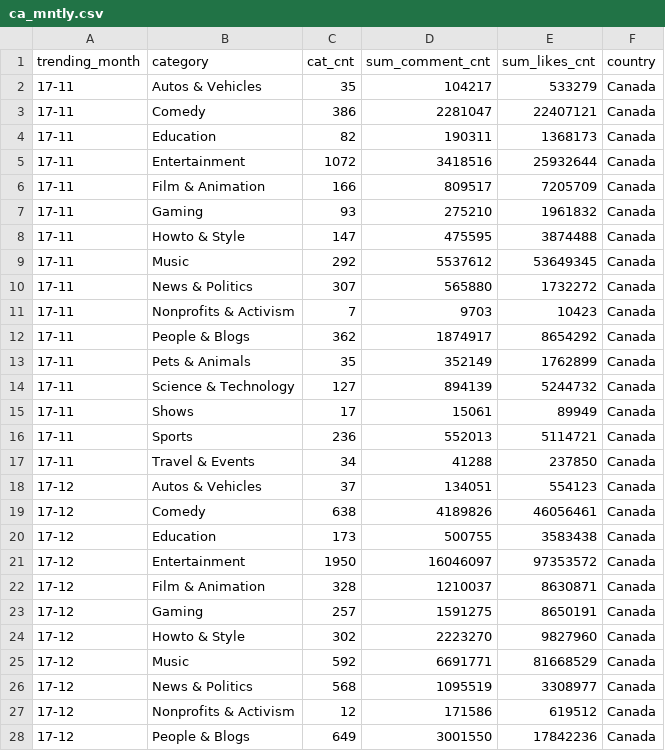
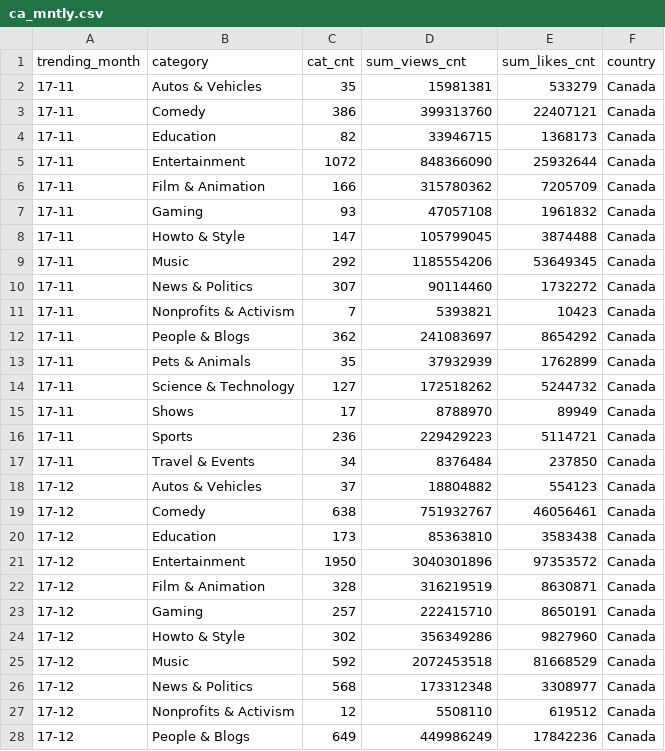
Before and after one commit to jingjuewang/Trending-YouTube-Data-Viz, a CSV file: ca_mntly.csv, drawn as a sheet; only a part is shown; the diff covers the shown part only.

```diff
--- a/ca_mntly.csv
+++ b/ca_mntly.csv
@@ -1,28 +1,28 @@
-trending_month,category,cat_cnt,sum_comment_cnt,sum_likes_cnt,country
-17-11,Autos & Vehicles,35,104217,533279,Canada
-17-11,Comedy,386,2281047,22407121,Canada
-17-11,Education,82,190311,1368173,Canada
-17-11,Entertainment,1072,3418516,25932644,Canada
-17-11,Film & Animation,166,809517,7205709,Canada
-17-11,Gaming,93,275210,1961832,Canada
-17-11,Howto & Style,147,475595,3874488,Canada
-17-11,Music,292,5537612,53649345,Canada
-17-11,News & Politics,307,565880,1732272,Canada
-17-11,Nonprofits & Activism,7,9703,10423,Canada
-17-11,People & Blogs,362,1874917,8654292,Canada
-17-11,Pets & Animals,35,352149,1762899,Canada
-17-11,Science & Technology,127,894139,5244732,Canada
-17-11,Shows,17,15061,89949,Canada
-17-11,Sports,236,552013,5114721,Canada
-17-11,Travel & Events,34,41288,237850,Canada
-17-12,Autos & Vehicles,37,134051,554123,Canada
-17-12,Comedy,638,4189826,46056461,Canada
-17-12,Education,173,500755,3583438,Canada
-17-12,Entertainment,1950,16046097,97353572,Canada
-17-12,Film & Animation,328,1210037,8630871,Canada
-17-12,Gaming,257,1591275,8650191,Canada
-17-12,Howto & Style,302,2223270,9827960,Canada
-17-12,Music,592,6691771,81668529,Canada
-17-12,News & Politics,568,1095519,3308977,Canada
-17-12,Nonprofits & Activism,12,171586,619512,Canada
-17-12,People & Blogs,649,3001550,17842236,Canada
+trending_month,category,cat_cnt,sum_views_cnt,sum_likes_cnt,country
+17-11,Autos & Vehicles,35,15981381,533279,Canada
+17-11,Comedy,386,399313760,22407121,Canada
+17-11,Education,82,33946715,1368173,Canada
+17-11,Entertainment,1072,848366090,25932644,Canada
+17-11,Film & Animation,166,315780362,7205709,Canada
+17-11,Gaming,93,47057108,1961832,Canada
+17-11,Howto & Style,147,105799045,3874488,Canada
+17-11,Music,292,1185554206,53649345,Canada
+17-11,News & Politics,307,90114460,1732272,Canada
+17-11,Nonprofits & Activism,7,5393821,10423,Canada
+17-11,People & Blogs,362,241083697,8654292,Canada
+17-11,Pets & Animals,35,37932939,1762899,Canada
+17-11,Science & Technology,127,172518262,5244732,Canada
+17-11,Shows,17,8788970,89949,Canada
+17-11,Sports,236,229429223,5114721,Canada
+17-11,Travel & Events,34,8376484,237850,Canada
+17-12,Autos & Vehicles,37,18804882,554123,Canada
+17-12,Comedy,638,751932767,46056461,Canada
+17-12,Education,173,85363810,3583438,Canada
+17-12,Entertainment,1950,3040301896,97353572,Canada
+17-12,Film & Animation,328,316219519,8630871,Canada
+17-12,Gaming,257,222415710,8650191,Canada
+17-12,Howto & Style,302,356349286,9827960,Canada
+17-12,Music,592,2072453518,81668529,Canada
+17-12,News & Politics,568,173312348,3308977,Canada
+17-12,Nonprofits & Activism,12,5508110,619512,Canada
+17-12,People & Blogs,649,449986249,17842236,Canada
```
Also changed, not shown: 69 edited cells elsewhere in this file, de_mntly.csv, gb_mntly.csv, 17 other files.
